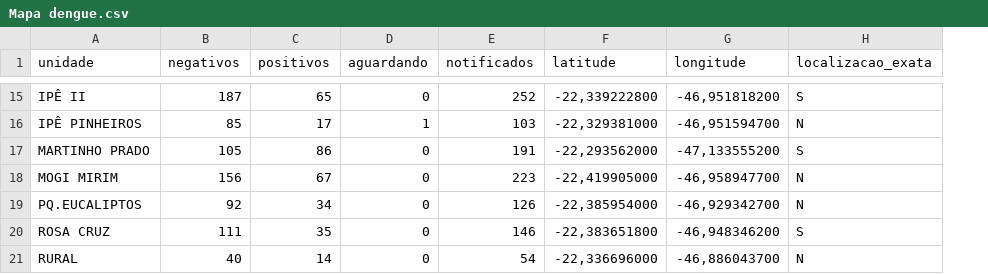
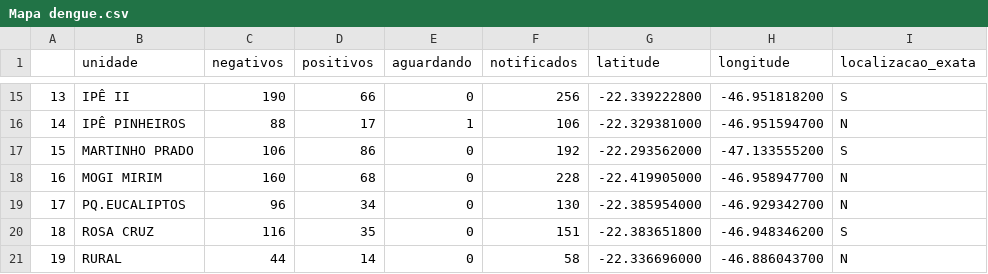
Before and after one commit to Zamariolo/MogiOpenData, a CSV file: Dados/dengue/Mapa dengue.csv, drawn as a sheet; only a part is shown, gaps mark what is left out; addresses are those after the commit; the diff covers the shown part only; the diff names each change by its address in the sheet, - before the commit and + after, or states it on an @@ line.

```diff
--- a/Dados/dengue/Mapa dengue.csv
+++ b/Dados/dengue/Mapa dengue.csv
+column A, rows 15-21: 13 | 14 | 15 | 16 | 17 | 18 | 19
-C15 (negativos): 187
+C15 (negativos): 190
-D15 (positivos): 65
+D15 (positivos): 66
-F15 (notificados): 252
+F15 (notificados): 256
-G15 (latitude): -22,339222800
+G15 (latitude): -22.339222800
-H15 (longitude): -46,951818200
+H15 (longitude): -46.951818200
-C16 (negativos): 85
+C16 (negativos): 88
-F16 (notificados): 103
+F16 (notificados): 106
-G16 (latitude): -22,329381000
+G16 (latitude): -22.329381000
-H16 (longitude): -46,951594700
+H16 (longitude): -46.951594700
-C17 (negativos): 105
+C17 (negativos): 106
-F17 (notificados): 191
+F17 (notificados): 192
-G17 (latitude): -22,293562000
+G17 (latitude): -22.293562000
-H17 (longitude): -47,133555200
+H17 (longitude): -47.133555200
-C18 (negativos): 156
+C18 (negativos): 160
-D18 (positivos): 67
+D18 (positivos): 68
-F18 (notificados): 223
+F18 (notificados): 228
-G18 (latitude): -22,419905000
+G18 (latitude): -22.419905000
-H18 (longitude): -46,958947700
+H18 (longitude): -46.958947700
-C19 (negativos): 92
+C19 (negativos): 96
-F19 (notificados): 126
+F19 (notificados): 130
-G19 (latitude): -22,385954000
+G19 (latitude): -22.385954000
-H19 (longitude): -46,929342700
+H19 (longitude): -46.929342700
-C20 (negativos): 111
+C20 (negativos): 116
-F20 (notificados): 146
+F20 (notificados): 151
-G20 (latitude): -22,383651800
+G20 (latitude): -22.383651800
-H20 (longitude): -46,948346200
+H20 (longitude): -46.948346200
-C21 (negativos): 40
+C21 (negativos): 44
-F21 (notificados): 54
+F21 (notificados): 58
-G21 (latitude): -22,336696000
+G21 (latitude): -22.336696000
-H21 (longitude): -46,886043700
+H21 (longitude): -46.886043700
```
Also changed, not shown: 101 edited cells elsewhere in this file.
